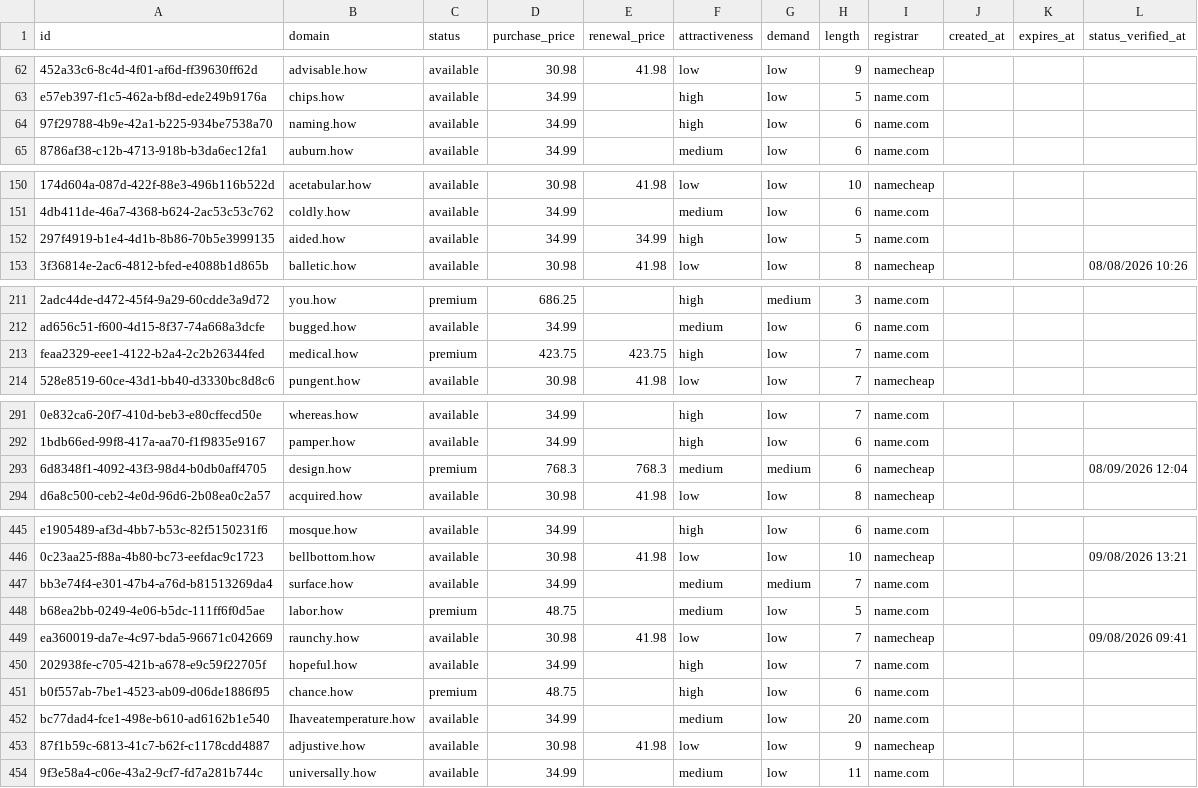
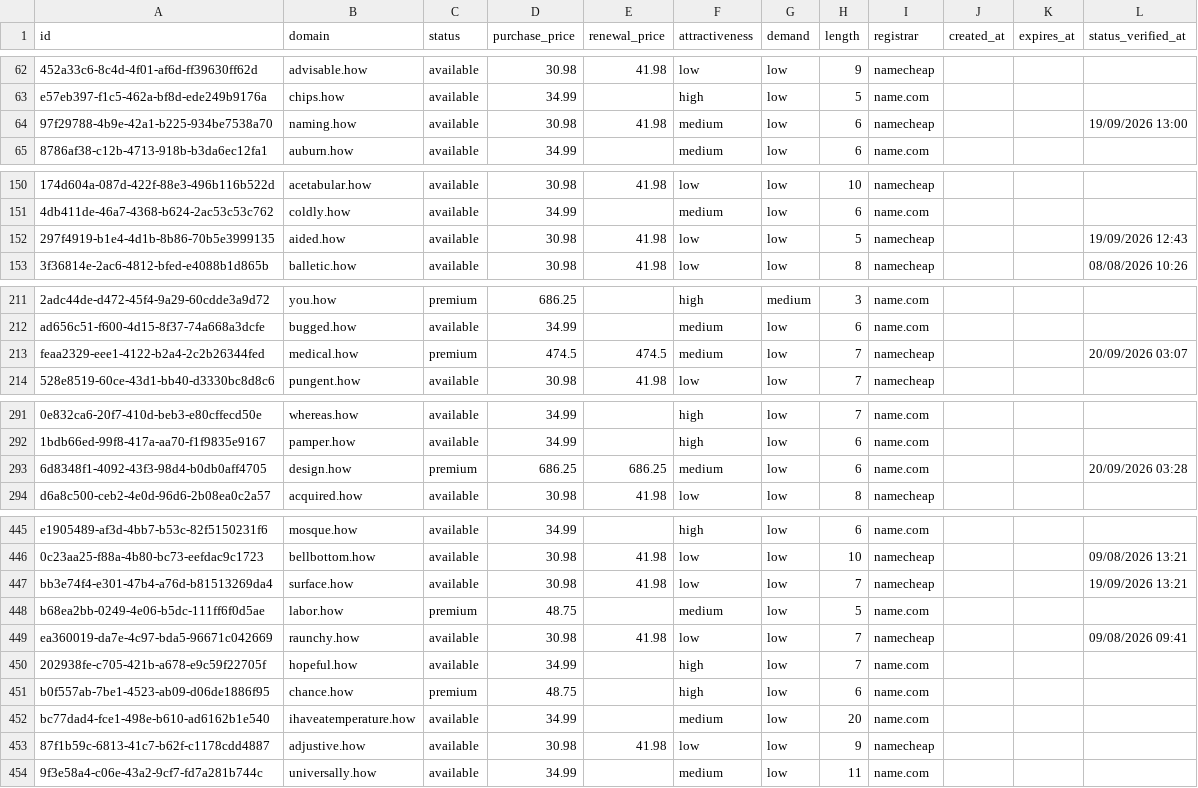
Before and after one commit to UniqueDomains/how-oneword-domains, a CSV file: how.csv, drawn as a sheet; only a part is shown, gaps mark what is left out; the diff covers the shown part only; the diff names each change by its address in the sheet, - before the commit and + after, or states it on an @@ line.

Commit message:
Domains update

```diff
--- a/how.csv
+++ b/how.csv
-D64 (purchase_price): 34.99
+D64 (purchase_price): 30.98
-E64 (renewal_price): (empty)
+E64 (renewal_price): 41.98
-F64 (attractiveness): high
+F64 (attractiveness): medium
-I64 (registrar): name.com
+I64 (registrar): namecheap
-L64 (status_verified_at): (empty)
+L64 (status_verified_at): 19/09/2026 13:00
-D152 (purchase_price): 34.99
+D152 (purchase_price): 30.98
-E152 (renewal_price): 34.99
+E152 (renewal_price): 41.98
-F152 (attractiveness): high
+F152 (attractiveness): low
-I152 (registrar): name.com
+I152 (registrar): namecheap
-L152 (status_verified_at): (empty)
+L152 (status_verified_at): 19/09/2026 12:43
-D213 (purchase_price): 423.75
+D213 (purchase_price): 474.5
-E213 (renewal_price): 423.75
+E213 (renewal_price): 474.5
-F213 (attractiveness): high
+F213 (attractiveness): medium
-I213 (registrar): name.com
+I213 (registrar): namecheap
-L213 (status_verified_at): (empty)
+L213 (status_verified_at): 20/09/2026 03:07
-D293 (purchase_price): 768.3
+D293 (purchase_price): 686.25
-E293 (renewal_price): 768.3
+E293 (renewal_price): 686.25
-G293 (demand): medium
+G293 (demand): low
-I293 (registrar): namecheap
+I293 (registrar): name.com
-L293 (status_verified_at): 08/09/2026 12:04
+L293 (status_verified_at): 20/09/2026 03:28
-D447 (purchase_price): 34.99
+D447 (purchase_price): 30.98
-E447 (renewal_price): (empty)
+E447 (renewal_price): 41.98
-F447 (attractiveness): medium
+F447 (attractiveness): low
-G447 (demand): medium
+G447 (demand): low
-I447 (registrar): name.com
+I447 (registrar): namecheap
-L447 (status_verified_at): (empty)
+L447 (status_verified_at): 19/09/2026 13:21
-B452 (domain): Ihaveatemperature.how
+B452 (domain): ihaveatemperature.how
```
Also changed, not shown: 56 edited cells elsewhere in this file, 4 other files.
